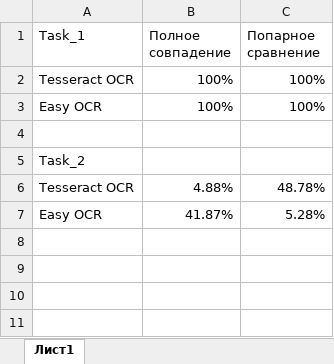
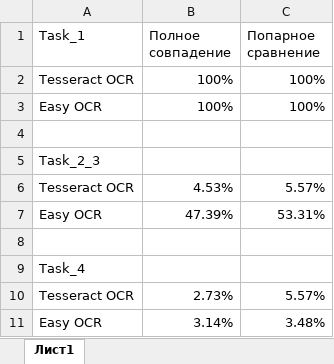
Before and after one commit to BaevaDiana/Digital_Media_Processing_Algorithms, an Excel workbook: LW_7/Compare.xlsx, sheet Лист1, drawn as a sheet; values as stored, in another font and other column widths than the file's, no borders; the diff names each change by its address in the sheet, - before the commit and + after, or states it on an @@ line.

```diff
--- a/LW_7/Compare.xlsx (sheet Лист1)
+++ b/LW_7/Compare.xlsx (sheet Лист1)
-A5 (Task_1): Task_2
+A5 (Task_1): Task_2_3
-B6 (Полное совпадение): 4.88%
+B6 (Полное совпадение): 4.53%
-C6 (Попарное сравнение): 48.78%
+C6 (Попарное сравнение): 5.57%
-B7 (Полное совпадение): 41.87%
+B7 (Полное совпадение): 47.39%
-C7 (Попарное сравнение): 5.28%
+C7 (Попарное сравнение): 53.31%
+row 8: (empty)
+row 9: Task_4
+row 10: Tesseract OCR | 2.73% | 5.57%
+row 11: Easy OCR | 3.14% | 3.48%
```
Also changed, not shown: 51 other files.
